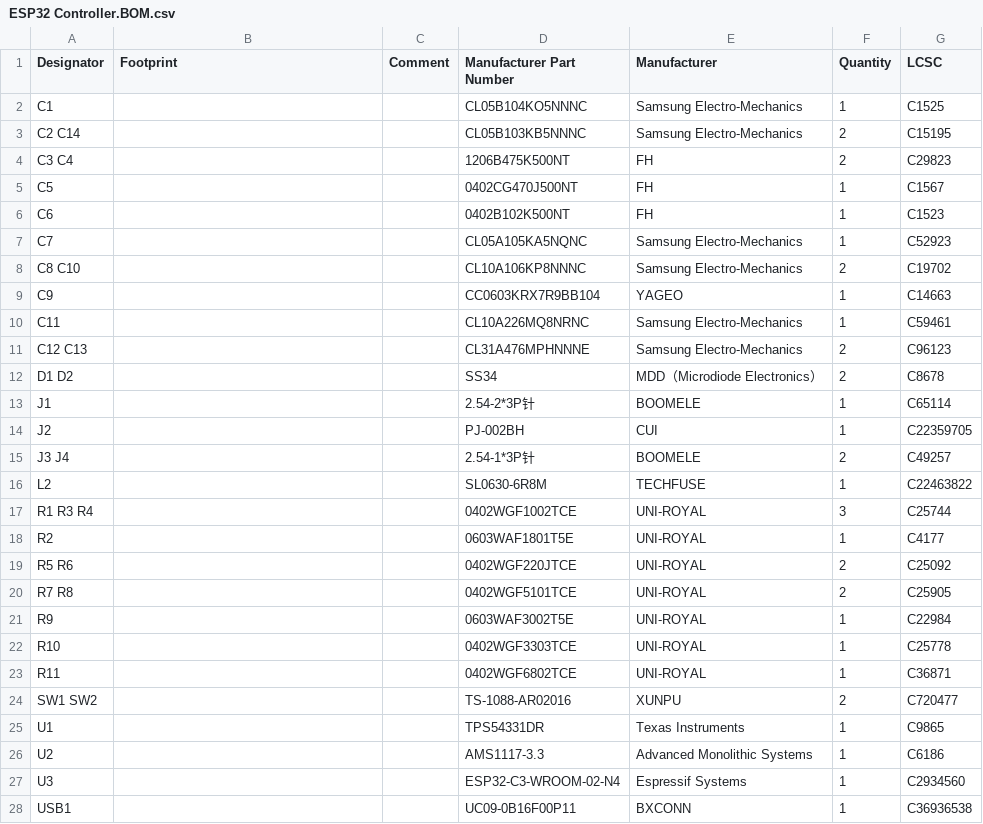
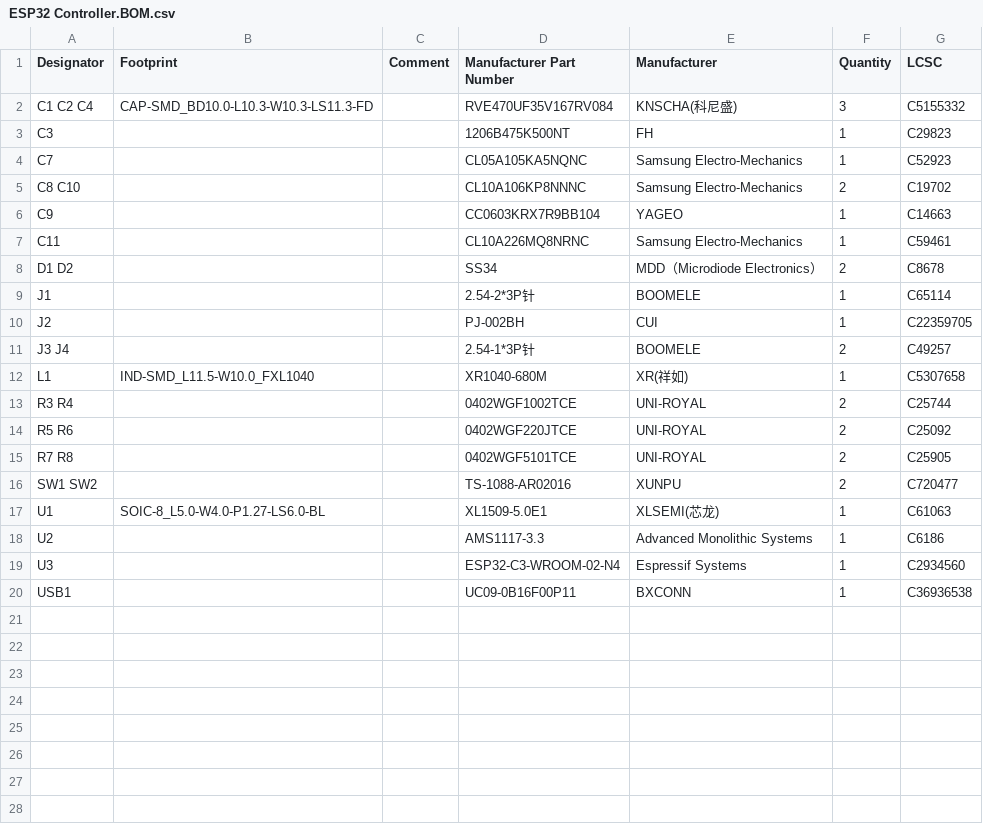
Before and after one commit to irampton/LED_PCBs_V2, a CSV file: ESP32 Controller/build/ESP32 Controller.BOM.csv, drawn as a sheet.

```diff
--- a/ESP32 Controller/build/ESP32 Controller.BOM.csv
+++ b/ESP32 Controller/build/ESP32 Controller.BOM.csv
@@ -1,7 +1,4 @@
 Designator,Footprint,Comment,Manufacturer Part Number,Manufacturer,Quantity,LCSC
-C1,,,CL05B104KO5NNNC,Samsung Electro-Mechanics,1,C1525
-C2 C14,,,CL05B103KB5NNNC,Samsung Electro-Mechanics,2,C15195
-C3 C4,,,1206B475K500NT,FH,2,C29823
-C5,,,0402CG470J500NT,FH,1,C1567
-C6,,,0402B102K500NT,FH,1,C1523
+C1 C2 C4,CAP-SMD_BD10.0-L10.3-W10.3-LS11.3-FD,,RVE470UF35V167RV084,KNSCHA(科尼盛),3,C5155332
+C3,,,1206B475K500NT,FH,1,C29823
 C7,,,CL05A105KA5NQNC,Samsung Electro-Mechanics,1,C52923
@@ -10,3 +7,2 @@ C9,,,CC0603KRX7R9BB104,YAGEO,1,C14663
 C11,,,CL10A226MQ8NRNC,Samsung Electro-Mechanics,1,C59461
-C12 C13,,,CL31A476MPHNNNE,Samsung Electro-Mechanics,2,C96123
 D1 D2,,,SS34,MDD（Microdiode Electronics）,2,C8678
@@ -15,12 +11,8 @@ J2,,,PJ-002BH,CUI,1,C22359705
 J3 J4,,,2.54-1*3P针,BOOMELE,2,C49257
-L2,,,SL0630-6R8M,TECHFUSE,1,C22463822
-R1 R3 R4,,,0402WGF1002TCE,UNI-ROYAL,3,C25744
-R2,,,0603WAF1801T5E,UNI-ROYAL,1,C4177
+L1,IND-SMD_L11.5-W10.0_FXL1040,,XR1040-680M,XR(祥如),1,C5307658
+R3 R4,,,0402WGF1002TCE,UNI-ROYAL,2,C25744
 R5 R6,,,0402WGF220JTCE,UNI-ROYAL,2,C25092
 R7 R8,,,0402WGF5101TCE,UNI-ROYAL,2,C25905
-R9,,,0603WAF3002T5E,UNI-ROYAL,1,C22984
-R10,,,0402WGF3303TCE,UNI-ROYAL,1,C25778
-R11,,,0402WGF6802TCE,UNI-ROYAL,1,C36871
 SW1 SW2,,,TS-1088-AR02016,XUNPU,2,C720477
-U1,,,TPS54331DR,Texas Instruments,1,C9865
+U1,SOIC-8_L5.0-W4.0-P1.27-LS6.0-BL,,XL1509-5.0E1,XLSEMI(芯龙),1,C61063
 U2,,,AMS1117-3.3,Advanced Monolithic Systems,1,C6186
```
Also changed, not shown: 43 other files.
